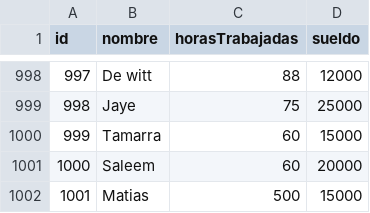
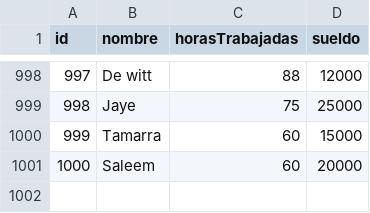
Before and after one commit to MatyEze/tp_laboratorio_1, a CSV file: TP3Linkedlist/data.csv, drawn as a sheet; only a part is shown, gaps mark what is left out; the diff names each change by its address in the sheet, - before the commit and + after, or states it on an @@ line.

```diff
--- a/TP3Linkedlist/data.csv
+++ b/TP3Linkedlist/data.csv
-row 1002: 1001 | Matias | 500 | 15000
```
Also changed, not shown: 7 other files.
